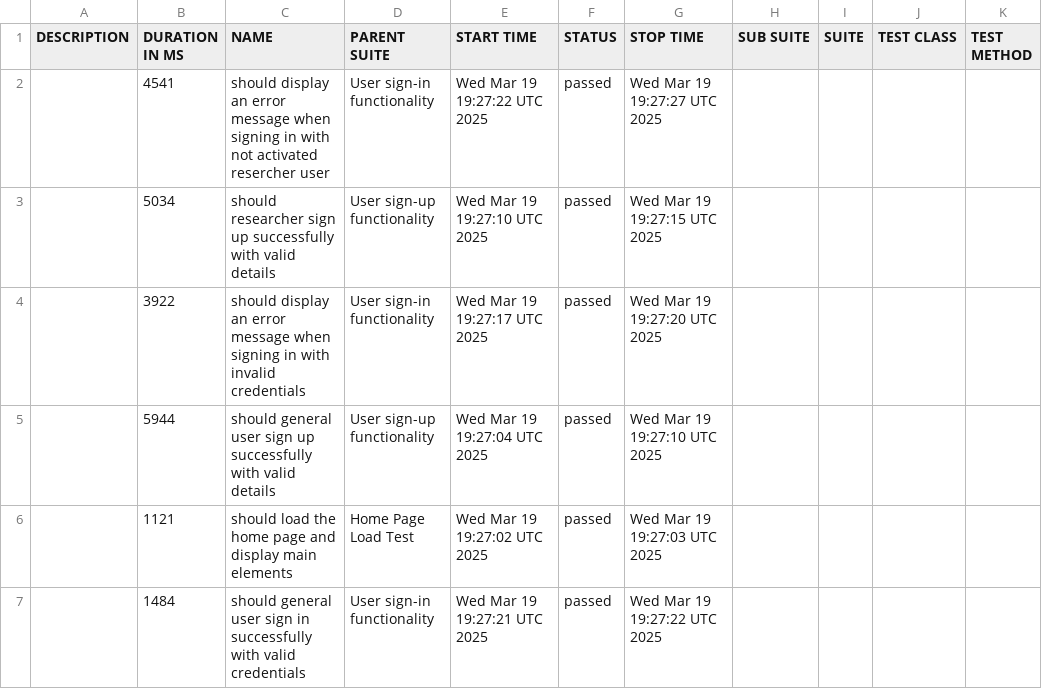
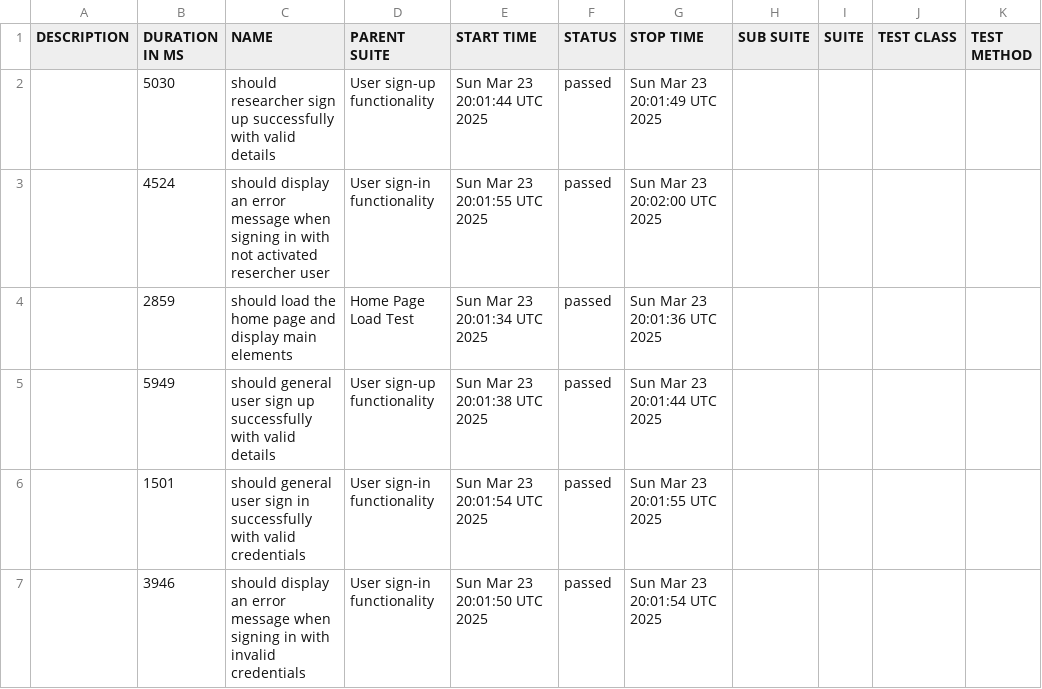
Before and after one commit to udanawetthasinghe/dis, a CSV file: data/suites.csv, drawn as a sheet.

```diff
--- a/data/suites.csv
+++ b/data/suites.csv
@@ -1,7 +1,7 @@
 "DESCRIPTION","DURATION IN MS","NAME","PARENT SUITE","START TIME","STATUS","STOP TIME","SUB SUITE","SUITE","TEST CLASS","TEST METHOD"
-"","4541","should display an error message when signing in with not activated resercher user","User sign-in functionality","Wed Mar 19 19:27:22 UTC 2025","passed","Wed Mar 19 19:27:27 UTC 2025","","","",""
-"","5034","should researcher sign up successfully with valid details","User sign-up functionality","Wed Mar 19 19:27:10 UTC 2025","passed","Wed Mar 19 19:27:15 UTC 2025","","","",""
-"","3922","should display an error message when signing in with invalid credentials","User sign-in functionality","Wed Mar 19 19:27:17 UTC 2025","passed","Wed Mar 19 19:27:20 UTC 2025","","","",""
-"","5944","should general user sign up successfully with valid details","User sign-up functionality","Wed Mar 19 19:27:04 UTC 2025","passed","Wed Mar 19 19:27:10 UTC 2025","","","",""
-"","1121","should load the home page and display main elements","Home Page Load Test","Wed Mar 19 19:27:02 UTC 2025","passed","Wed Mar 19 19:27:03 UTC 2025","","","",""
-"","1484","should general user sign in successfully with valid credentials","User sign-in functionality","Wed Mar 19 19:27:21 UTC 2025","passed","Wed Mar 19 19:27:22 UTC 2025","","","",""
+"","5030","should researcher sign up successfully with valid details","User sign-up functionality","Sun Mar 23 20:01:44 UTC 2025","passed","Sun Mar 23 20:01:49 UTC 2025","","","",""
+"","4524","should display an error message when signing in with not activated resercher user","User sign-in functionality","Sun Mar 23 20:01:55 UTC 2025","passed","Sun Mar 23 20:02:00 UTC 2025","","","",""
+"","2859","should load the home page and display main elements","Home Page Load Test","Sun Mar 23 20:01:34 UTC 2025","passed","Sun Mar 23 20:01:36 UTC 2025","","","",""
+"","5949","should general user sign up successfully with valid details","User sign-up functionality","Sun Mar 23 20:01:38 UTC 2025","passed","Sun Mar 23 20:01:44 UTC 2025","","","",""
+"","1501","should general user sign in successfully with valid credentials","User sign-in functionality","Sun Mar 23 20:01:54 UTC 2025","passed","Sun Mar 23 20:01:55 UTC 2025","","","",""
+"","3946","should display an error message when signing in with invalid credentials","User sign-in functionality","Sun Mar 23 20:01:50 UTC 2025","passed","Sun Mar 23 20:01:54 UTC 2025","","","",""
```
Also changed, not shown: 26 other files.
